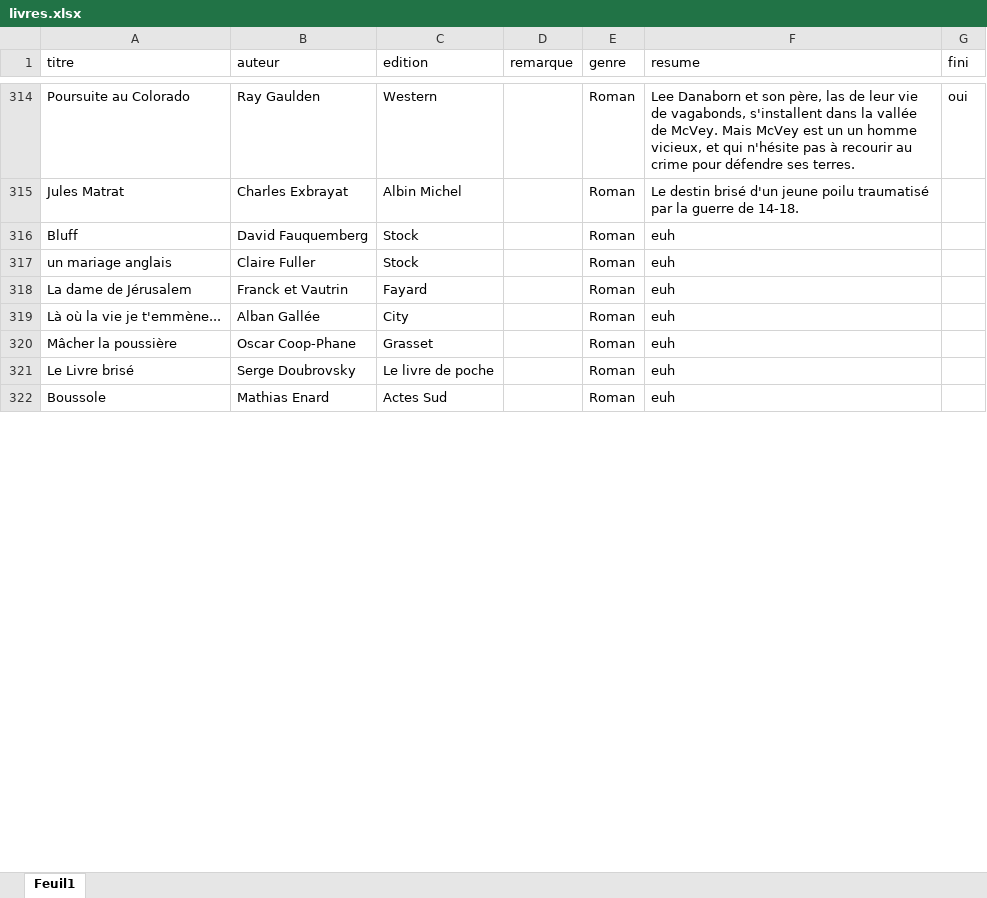
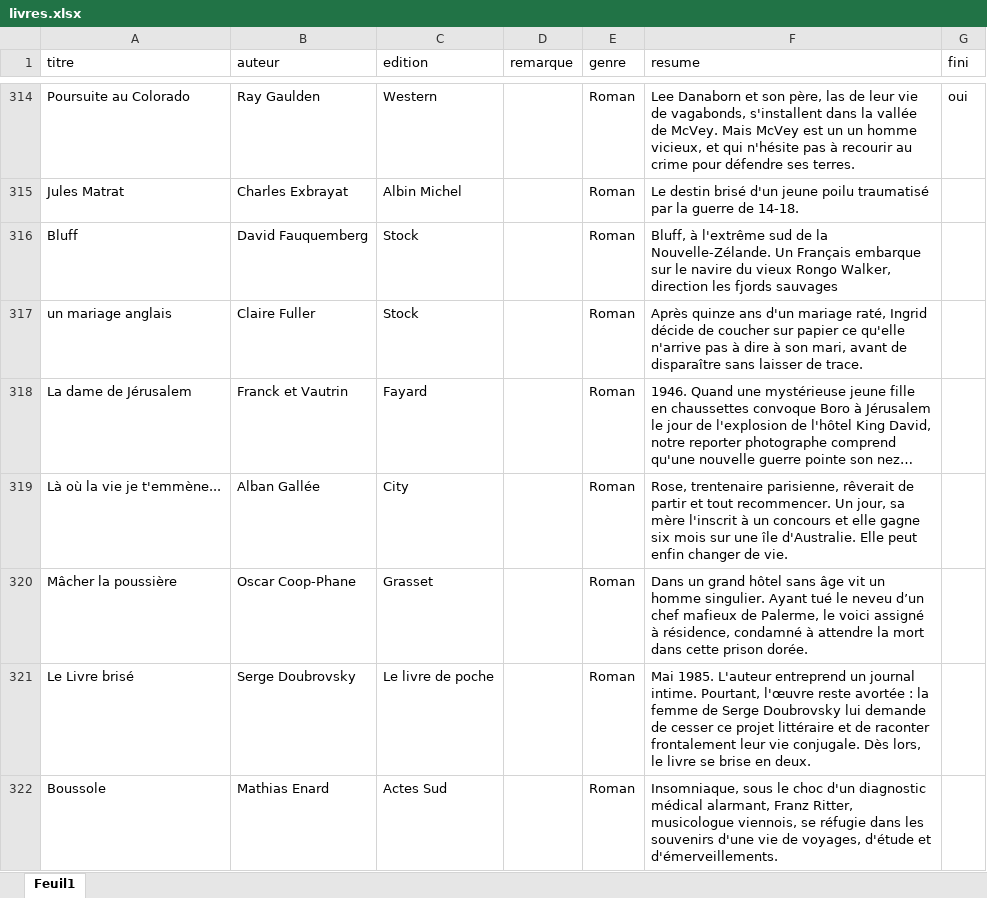
Before and after one commit to CortoBeck/Test, an Excel workbook: data/livres.xlsx, sheet Feuil1, drawn as a sheet; only a part is shown, gaps mark what is left out; values as stored, in another font and other column widths than the file's, no borders; the diff covers the shown part only; the diff names each change by its address in the sheet, - before the commit and + after, or states it on an @@ line.

```diff
--- a/data/livres.xlsx (sheet Feuil1)
+++ b/data/livres.xlsx (sheet Feuil1)
-F316 (resume): euh
+F316 (resume): Bluff, à l'extrême sud de la Nouvelle-Zélande. Un Français embarque sur le navire du vieux Rongo Walker, direction les fjords sauvages
-F317 (resume): euh
+F317 (resume): Après quinze ans d'un mariage raté, Ingrid décide de coucher sur papier ce qu'elle n'arrive pas à dire à son mari, avant de disparaître sans laisser de trace.
-F318 (resume): euh
+F318 (resume): 1946. Quand une mystérieuse jeune fille en chaussettes convoque Boro à Jérusalem le jour de l'explosion de l'hôtel King David, notre reporter photographe comprend qu'une nouvelle guerre pointe son nez…
-F319 (resume): euh
+F319 (resume): Rose, trentenaire parisienne, rêverait de partir et tout recommencer. Un jour, sa mère l'inscrit à un concours et elle gagne six mois sur une île d'Australie. Elle peut enfin changer de vie.
-F320 (resume): euh
+F320 (resume): Dans un grand hôtel sans âge vit un homme singulier. Ayant tué le neveu d’un chef mafieux de Palerme, le voici assigné à résidence, condamné à attendre la mort dans cette prison dorée.
-F321 (resume): euh
+F321 (resume): Mai 1985. L'auteur entreprend un journal intime. Pourtant, l'œuvre reste avortée : la femme de Serge Doubrovsky lui demande de cesser ce projet littéraire et de raconter frontalement leur vie conjugale. Dès lors, le livre se brise en deux.
-F322 (resume): euh
+F322 (resume): Insomniaque, sous le choc d'un diagnostic médical alarmant, Franz Ritter, musicologue viennois, se réfugie dans les souvenirs d'une vie de voyages, d'étude et d'émerveillements.
```
Also changed, not shown: 26 edited cells elsewhere in this sheet, 4 other files.
